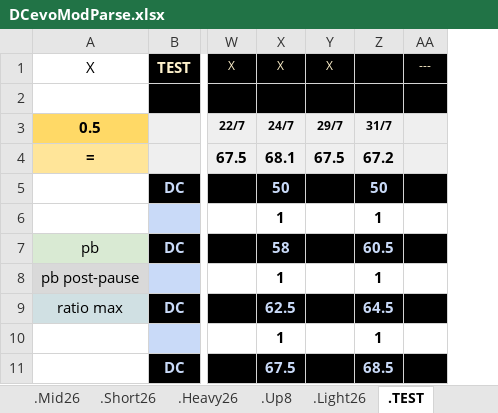
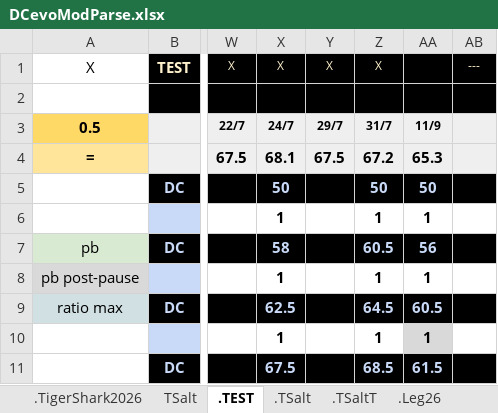
Before and after one commit to GuillBuj/fitlogtimer, an Excel workbook: docs/DCevoModParse.xlsx, sheet .TEST, drawn as a sheet; only a part is shown, gaps mark what is left out; values as stored, in another font and other column widths than the file's, no borders; charts and pictures not drawn; the diff names each change by its address in the sheet, - before the commit and + after, or states it on an @@ line.

```diff
--- a/docs/DCevoModParse.xlsx (sheet .TEST)
+++ b/docs/DCevoModParse.xlsx (sheet .TEST)
+sheet tab: .TSaltT
+column AA, rows 3-11: 11/9 | 65.3 | 50 | 1 | 56 | 1 | 60.5 | 1 | 61.5
-Z1: (empty)
+Z1: X
```
Also changed, not shown: sheet .TSalt, sheet .Leg26, other sheet tabs, charts or pictures, 8 other files.
